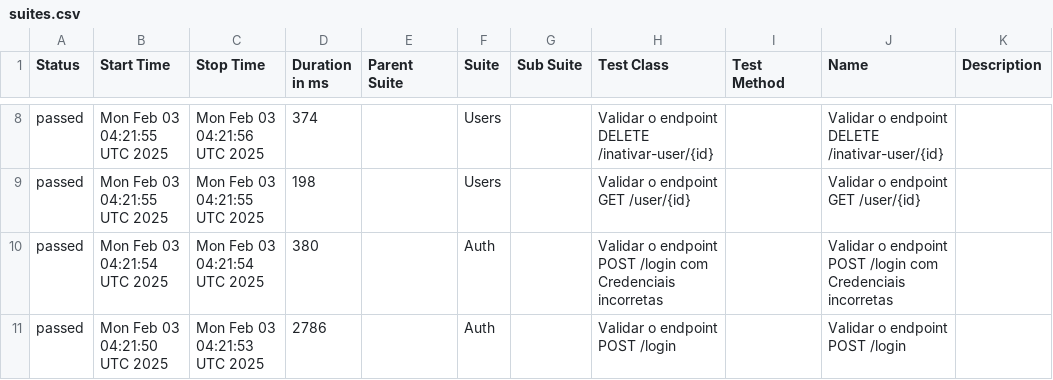
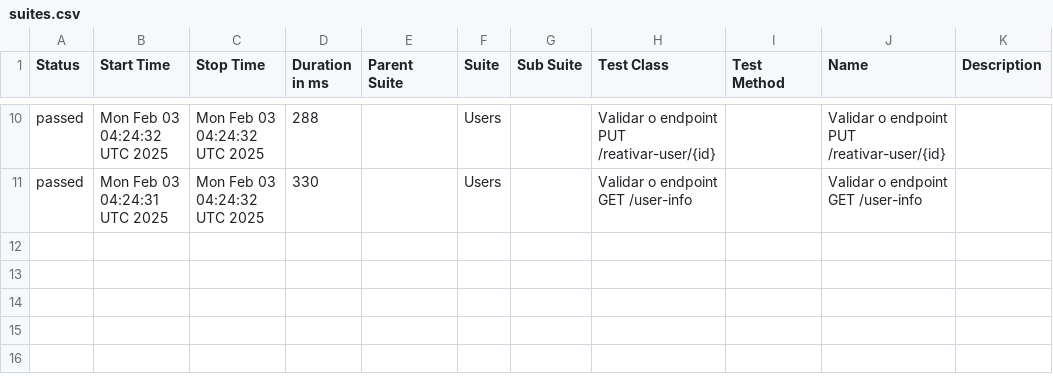
Before and after one commit to Pedrothh/automacao-api-rest-assured, a CSV file: data/suites.csv, drawn as a sheet; only a part is shown, gaps mark what is left out; the diff covers the shown part only.

```diff
--- a/data/suites.csv
+++ b/data/suites.csv
@@ -8,4 +10,2 @@
-"passed","Mon Feb 03 04:21:55 UTC 2025","Mon Feb 03 04:21:56 UTC 2025","374","","Users","","Validar o endpoint DELETE /inativar-user/{id}","","Validar o endpoint DELETE /inativar-user/{id}",""
-"passed","Mon Feb 03 04:21:55 UTC 2025","Mon Feb 03 04:21:55 UTC 2025","198","","Users","","Validar o endpoint GET /user/{id}","","Validar o endpoint GET /user/{id}",""
-"passed","Mon Feb 03 04:21:54 UTC 2025","Mon Feb 03 04:21:54 UTC 2025","380","","Auth","","Validar o endpoint POST /login com Credenciais incorretas","","Validar o endpoint POST /login com Credenciais incorretas",""
-"passed","Mon Feb 03 04:21:50 UTC 2025","Mon Feb 03 04:21:53 UTC 2025","2786","","Auth","","Validar o endpoint POST /login","","Validar o endpoint POST /login",""
+"passed","Mon Feb 03 04:24:32 UTC 2025","Mon Feb 03 04:24:32 UTC 2025","288","","Users","","Validar o endpoint PUT /reativar-user/{id}","","Validar o endpoint PUT /reativar-user/{id}",""
+"passed","Mon Feb 03 04:24:31 UTC 2025","Mon Feb 03 04:24:32 UTC 2025","330","","Users","","Validar o endpoint GET /user-info","","Validar o endpoint GET /user-info",""
```
Also changed, not shown: 2 added rows and 29 edited cells elsewhere in this file, data/behaviors.csv, 48 other files.
